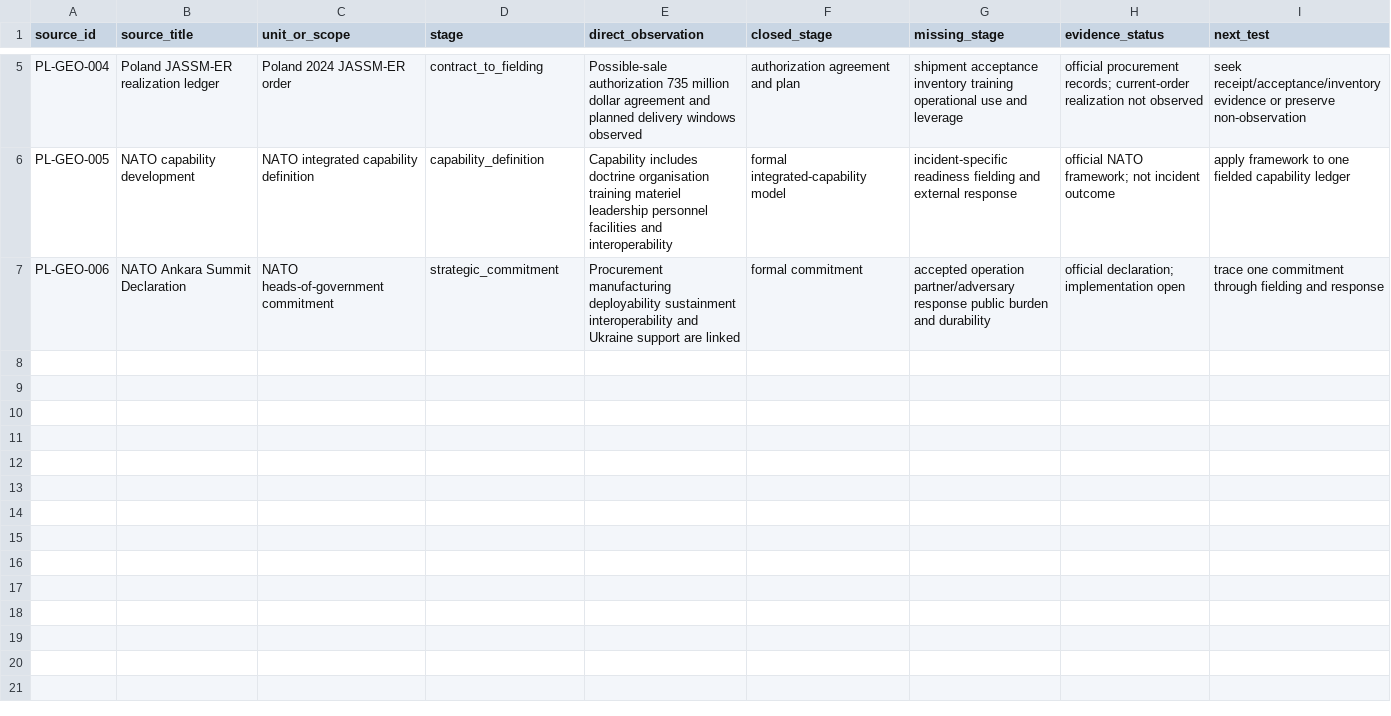
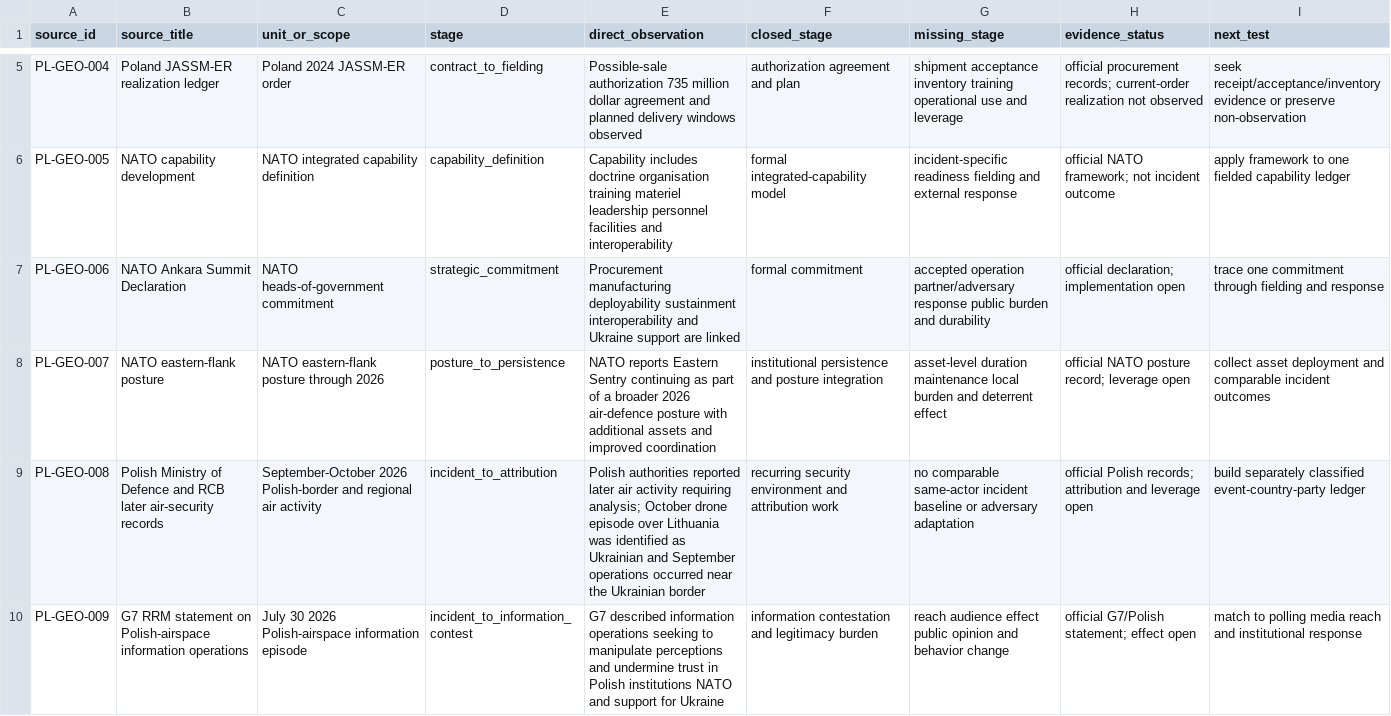
Before and after one commit to mehtama1234/cultural-geopolitical-theme-mining, a CSV file: analysis/GEOPOLITICAL-CAPABILITY-TO-RESPONSE-PACKET-POLAND_2026-10-29.csv, drawn as a sheet; only a part is shown, gaps mark what is left out.

Commit message:
Extend Poland NATO leverage audit

```diff
--- a/analysis/GEOPOLITICAL-CAPABILITY-TO-RESPONSE-PACKET-POLAND_2026-10-29.csv
+++ b/analysis/GEOPOLITICAL-CAPABILITY-TO-RESPONSE-PACKET-POLAND_2026-10-29.csv
@@ -7 +7,4 @@ PL-GEO-005,NATO capability development,NATO integrated capability definition,cap
 PL-GEO-006,NATO Ankara Summit Declaration,NATO heads-of-government commitment,strategic_commitment,"Procurement manufacturing deployability sustainment interoperability and Ukraine support are linked",formal commitment,accepted operation partner/adversary response public burden and durability,official declaration; implementation open,trace one commitment through fielding and response
+PL-GEO-007,NATO eastern-flank posture,NATO eastern-flank posture through 2026,posture_to_persistence,"NATO reports Eastern Sentry continuing as part of a broader 2026 air-defence posture with additional assets and improved coordination",institutional persistence and posture integration,asset-level duration maintenance local burden and deterrent effect,official NATO posture record; leverage open,collect asset deployment and comparable incident outcomes
+PL-GEO-008,Polish Ministry of Defence and RCB later air-security records,September-October 2026 Polish-border and regional air activity,incident_to_attribution,"Polish authorities reported later air activity requiring analysis; October drone episode over Lithuania was identified as Ukrainian and September operations occurred near the Ukrainian border",recurring security environment and attribution work,no comparable same-actor incident baseline or adversary adaptation,official Polish records; attribution and leverage open,build separately classified event-country-party ledger
+PL-GEO-009,G7 RRM statement on Polish-airspace information operations,July 30 2026 Polish-airspace information episode,incident_to_information_contest,"G7 described information operations seeking to manipulate perceptions and undermine trust in Polish institutions NATO and support for Ukraine",information contestation and legitimacy burden,reach audience effect public opinion and behavior change,official G7/Polish statement; effect open,match to polling media reach and institutional response
```
Also changed, not shown: 1 other file.
